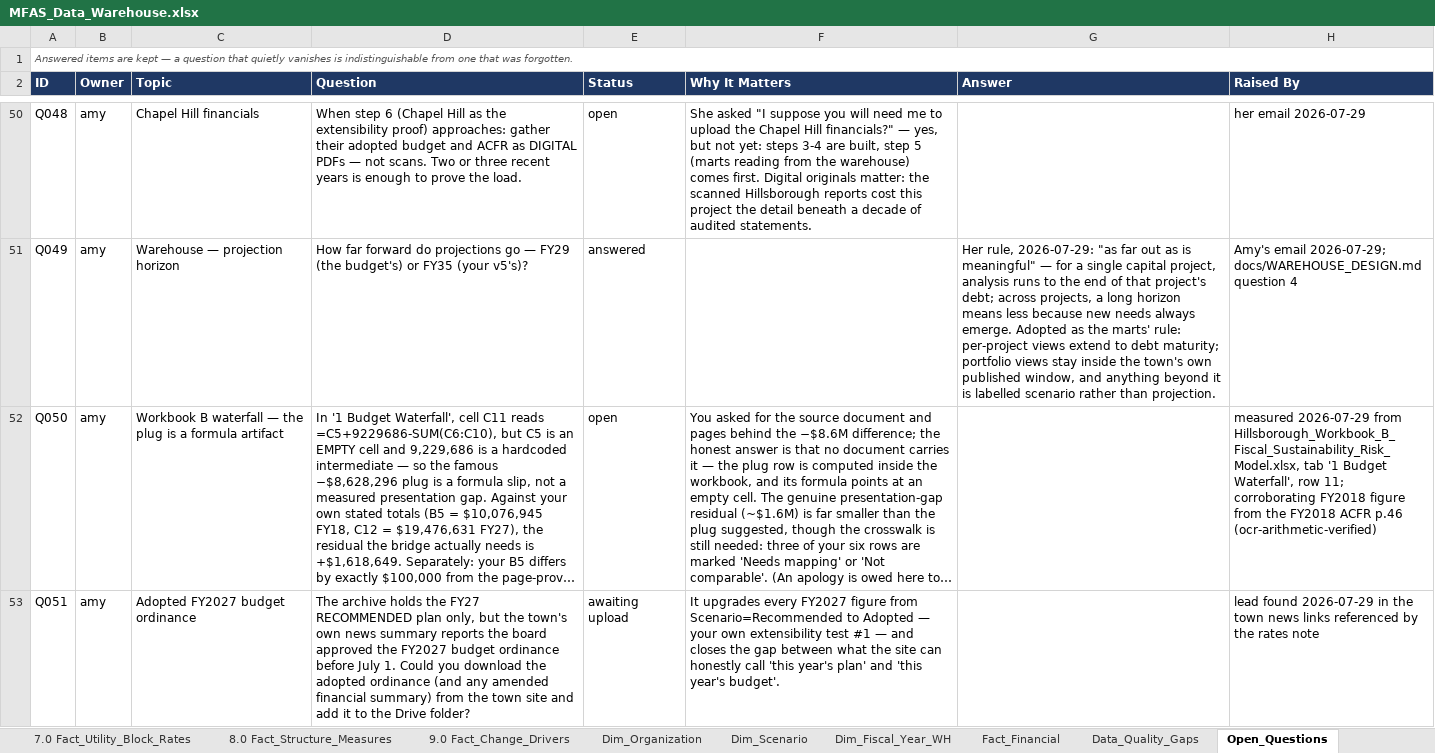
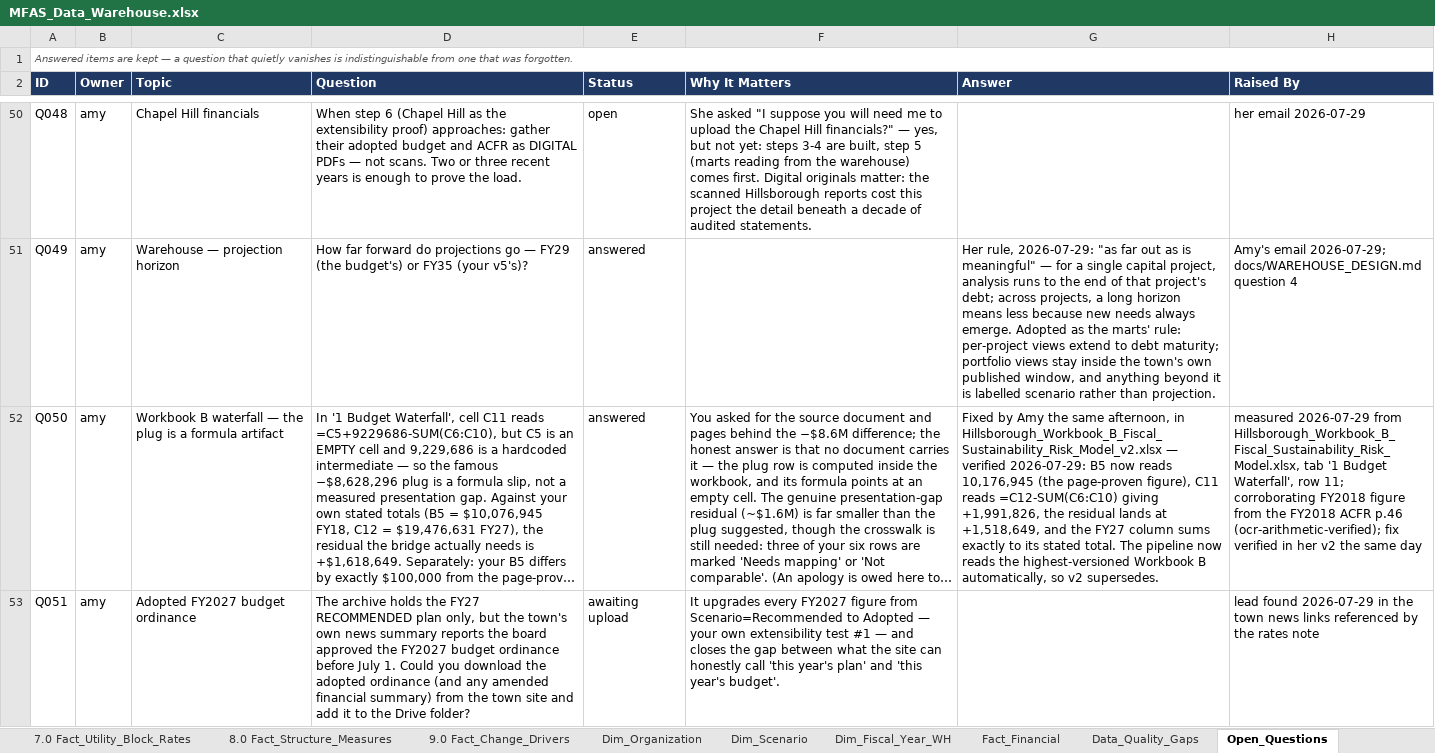
Before and after one commit to oc-accountability/MFAS, an Excel workbook: data/exports/MFAS_Data_Warehouse.xlsx, sheet Open_Questions, drawn as a sheet; only a part is shown, gaps mark what is left out; long unchanged cells end in …; values as stored, in another font and other column widths than the file's, no borders; the diff covers the shown part only; the diff names each change by its address in the sheet, - before the commit and + after, or states it on an @@ line.

```diff
--- a/data/exports/MFAS_Data_Warehouse.xlsx (sheet Open_Questions)
+++ b/data/exports/MFAS_Data_Warehouse.xlsx (sheet Open_Questions)
-E52 (Status): open
+E52 (Status): answered
-G52 (Answer): (empty)
+G52 (Answer): Fixed by Amy the same afternoon, in Hillsborough_Workbook_B_Fiscal_Sustainability_Risk_Model_v2.xlsx — verified 2026-07-29: B5 now reads 10,176,945 (the page-proven figure), C11 reads =C12-SUM(C6:C10) giving +1,991,826, the residual lands at +1,518,649, and the FY27 column sums exactly to its stated total. The pipeline now reads the highest-versioned Workbook B automatically, so v2 supersedes.
-H52 (Raised By): …ACFR p.46 (ocr-arithmetic-verified)
+H52 (Raised By): …ACFR p.46 (ocr-arithmetic-verified); fix verified in her v2 the same day
```
Also changed, not shown: 1 added row and 3 edited cells elsewhere in this sheet, sheet Source_Register, sheet Data_Quality_Gaps, sheet Index, data/exports/MFAS_Workbook_Tab_Map.xlsx, 14 other files.
